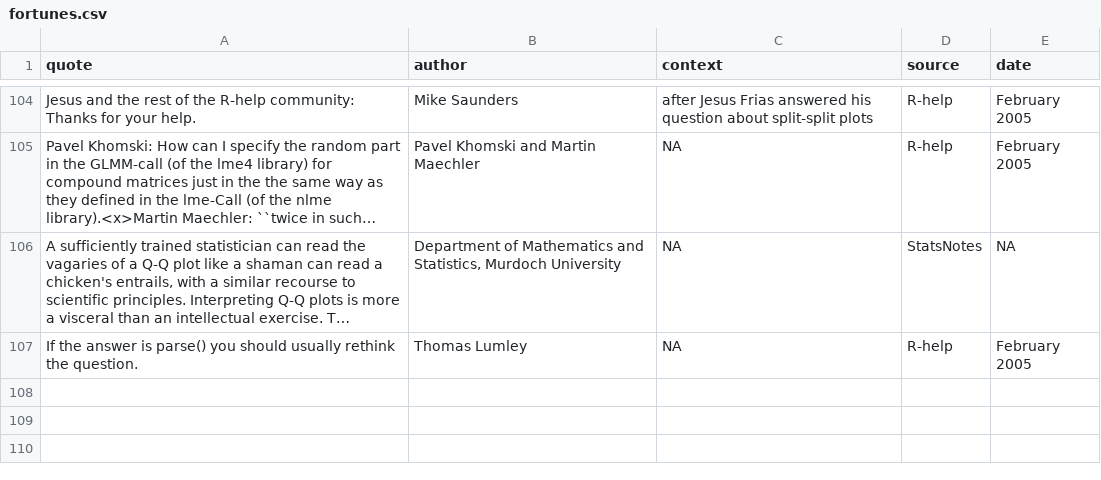
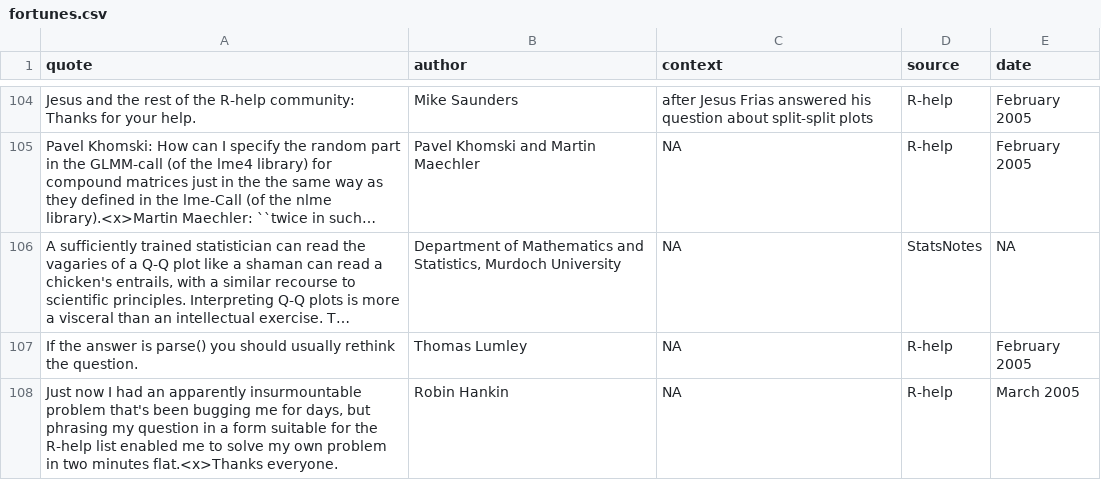
Before and after one commit to r-forge/fortunes, a CSV file: trunk/inst/fortunes/fortunes.csv, drawn as a sheet; only a part is shown, gaps mark what is left out; long unchanged cells end in …; the diff names each change by its address in the sheet, - before the commit and + after, or states it on an @@ line.

Commit message:
Robin Hankin - problem solved before asked - not funny, but a really nice one...
git-svn-id: svn://svn.r-forge.r-project.org/svnroot/fortunes@96 edb9625f-4e0d-4859-8d74-9fd3b1da38cb

```diff
--- a/trunk/inst/fortunes/fortunes.csv
+++ b/trunk/inst/fortunes/fortunes.csv
+row 108: Just now I had an apparently insurmountable problem that's been bugging me for days, but phrasing my question in a form suitable for the R-help list enabled me to solve my own problem in two minutes flat.<x>Thanks everyone. | Robin Hankin | NA | R-help | March 2005
```
